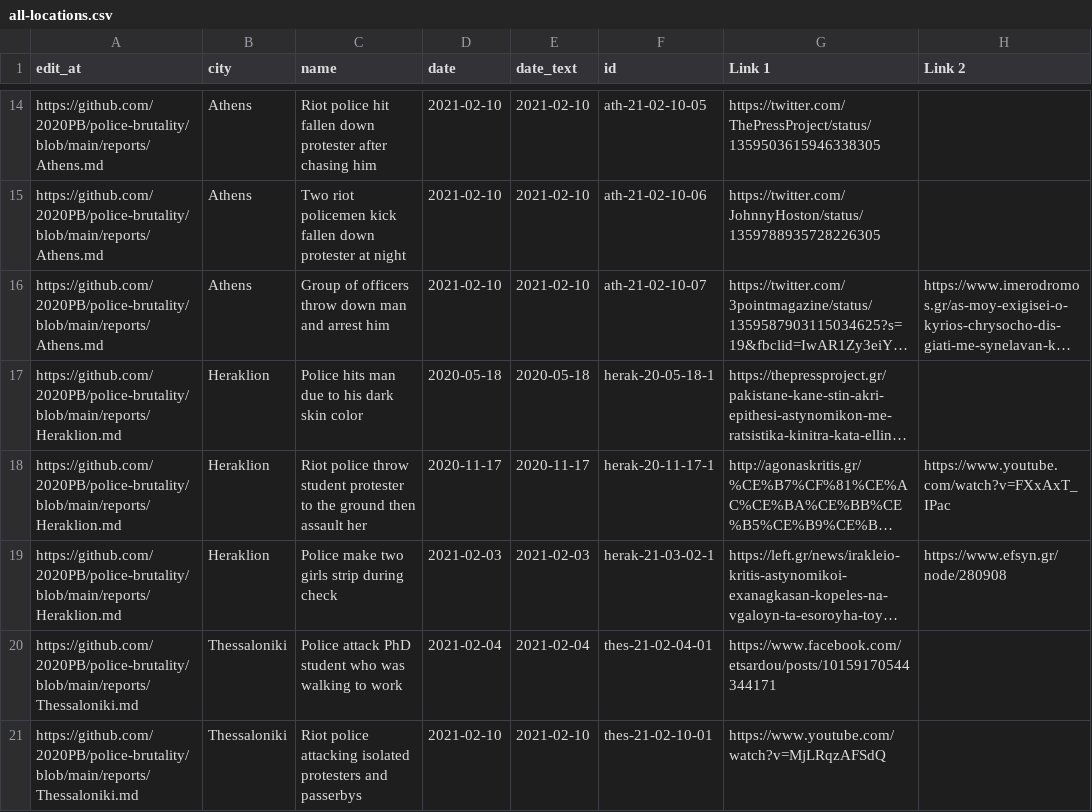
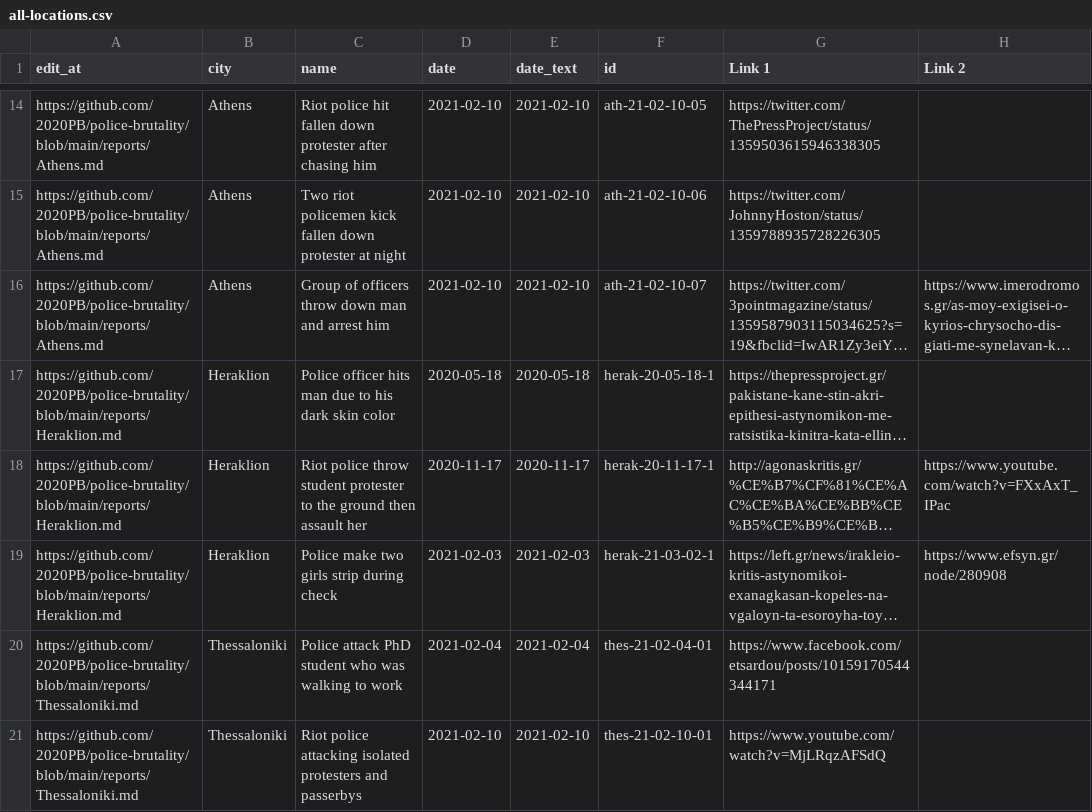
Before and after one commit to police-brutality-greece/pbGR, a CSV file: all-locations.csv, drawn as a sheet; only a part is shown, gaps mark what is left out; long unchanged cells end in …; the diff names each change by its address in the sheet, - before the commit and + after, or states it on an @@ line.

Commit message:
Update data_build to output generated at b1e5aae

```diff
--- a/all-locations.csv
+++ b/all-locations.csv
-C17 (name): Police hits man…
+C17 (name): Police officer hits man…
```
Also changed, not shown: 3 other files.
